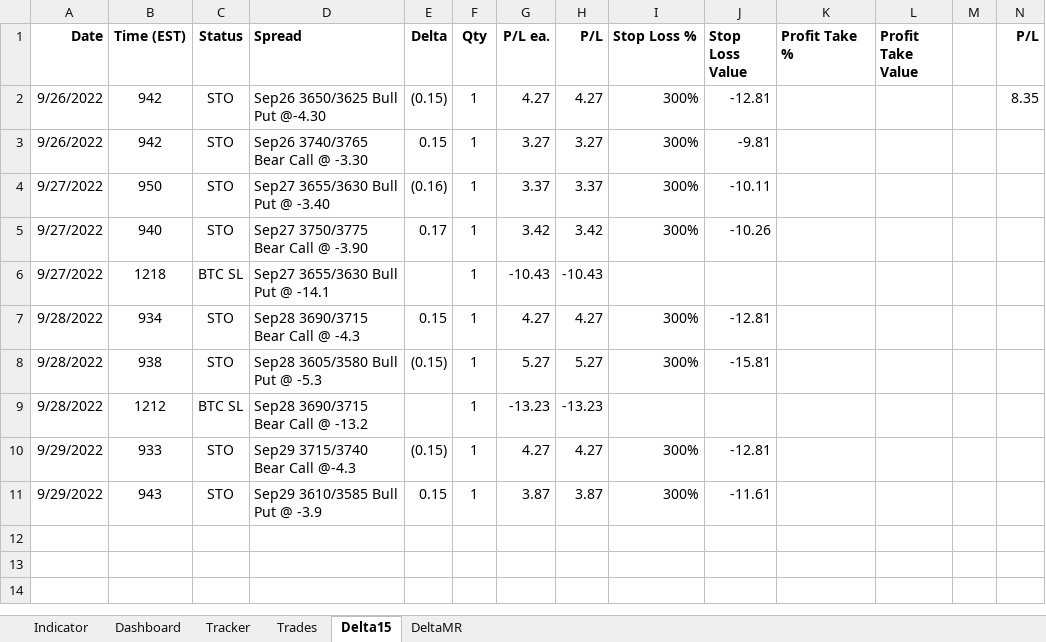
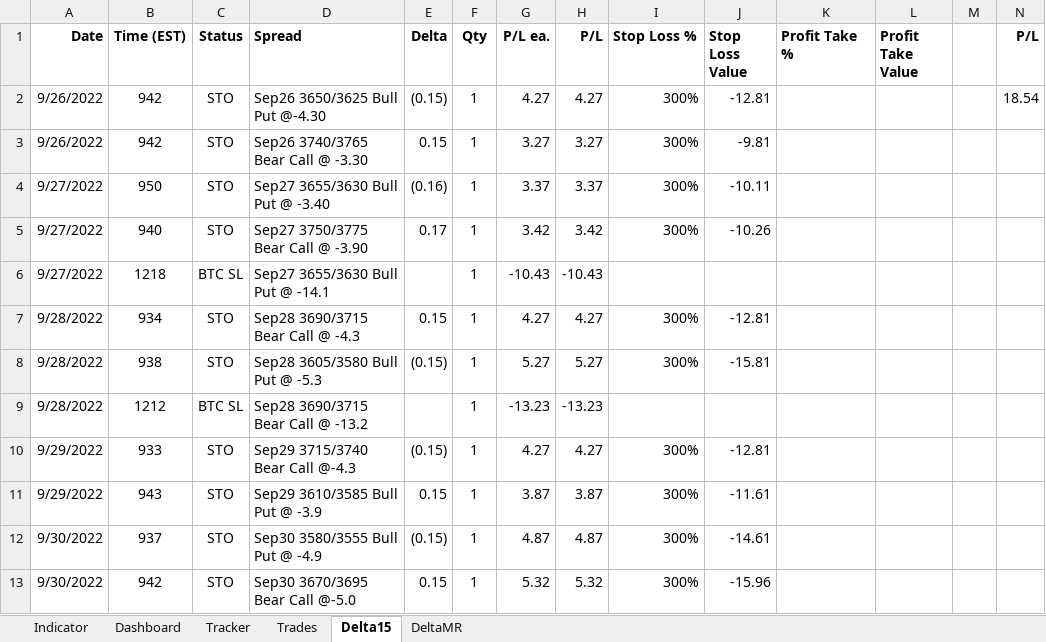
Before and after one commit to SimonisWrong/investingModels, an Excel workbook: 0DTE Experiment.xlsx, sheet Delta15, drawn as a sheet; values as stored, in another font and other column widths than the file's, no borders; the diff names each change by its address in the sheet, - before the commit and + after, or states it on an @@ line.

```diff
--- a/0DTE Experiment.xlsx (sheet Delta15)
+++ b/0DTE Experiment.xlsx (sheet Delta15)
-N2 (P/L): 8.35
+N2 (P/L): 18.54
+row 12: 9/30/2022 | 937 | STO | Sep30 3580/3555 Bull Put @ -4.9 | (0.15) | 1 | 4.87 | 4.87 | 300% | -14.61
+row 13: 9/30/2022 | 942 | STO | Sep30 3670/3695 Bear Call @-5.0 | 0.15 | 1 | 5.32 | 5.32 | 300% | -15.96
```
Also changed, not shown: sheet Trades, sheet Indicator, sheet DeltaMR, sheet Tracker, sheet Dashboard.
